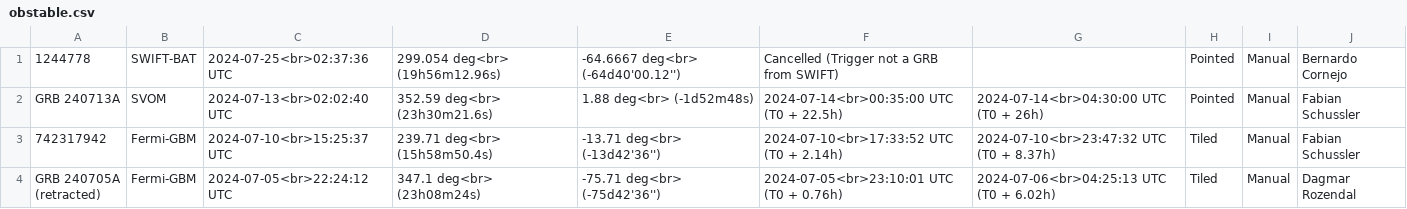
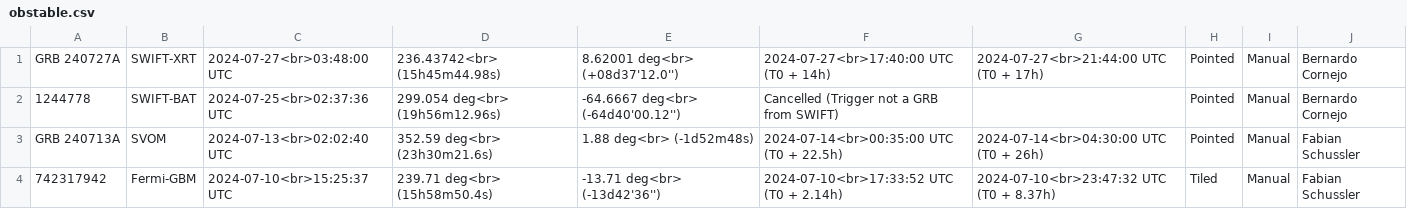
Before and after one commit to wxssym/grbhess.github.io, a CSV file: obstable.csv, drawn as a sheet; only a part is shown; the shorter side is filled out with more unchanged rows; the diff names each change by its address in the sheet, - before the commit and + after, or states it on an @@ line.

Commit message:
GRB 240727A

```diff
--- a/obstable.csv
+++ b/obstable.csv
+row 1: GRB 240727A | SWIFT-XRT | 2024-07-27<br>03:48:00 UTC | 236.43742<br> (15h45m44.98s) | 8.62001 deg<br> (+08d37'12.0'') | 2024-07-27<br>17:40:00 UTC (T0 + 14h) | 2024-07-27<br>21:44:00 UTC (T0 + 17h) | Pointed | Manual | Bernardo Cornejo
```
